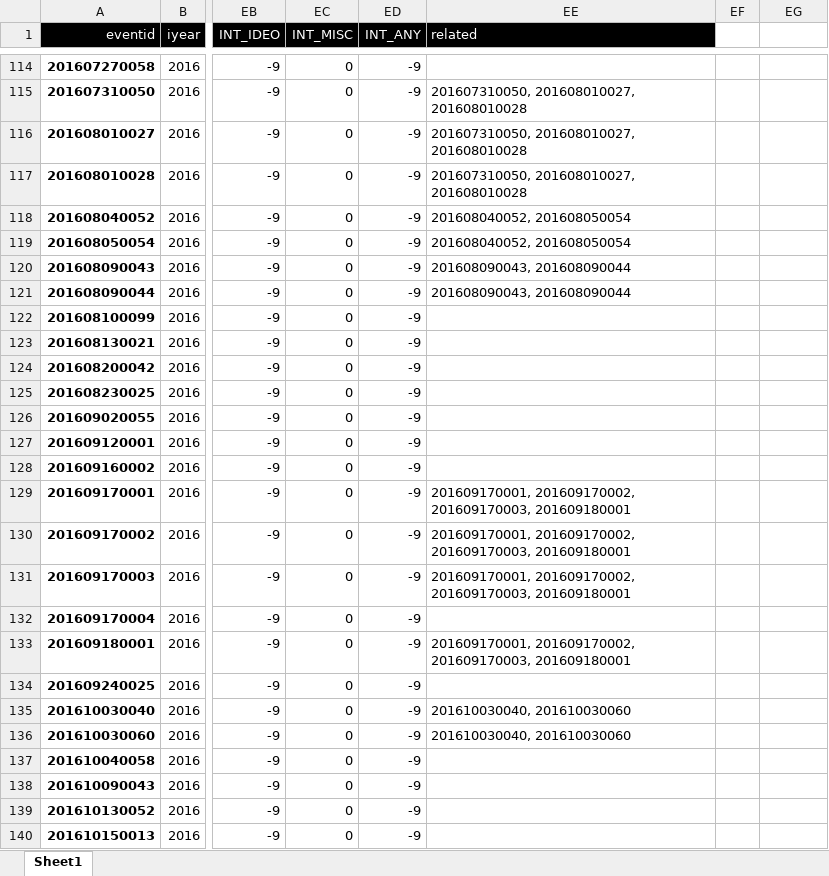
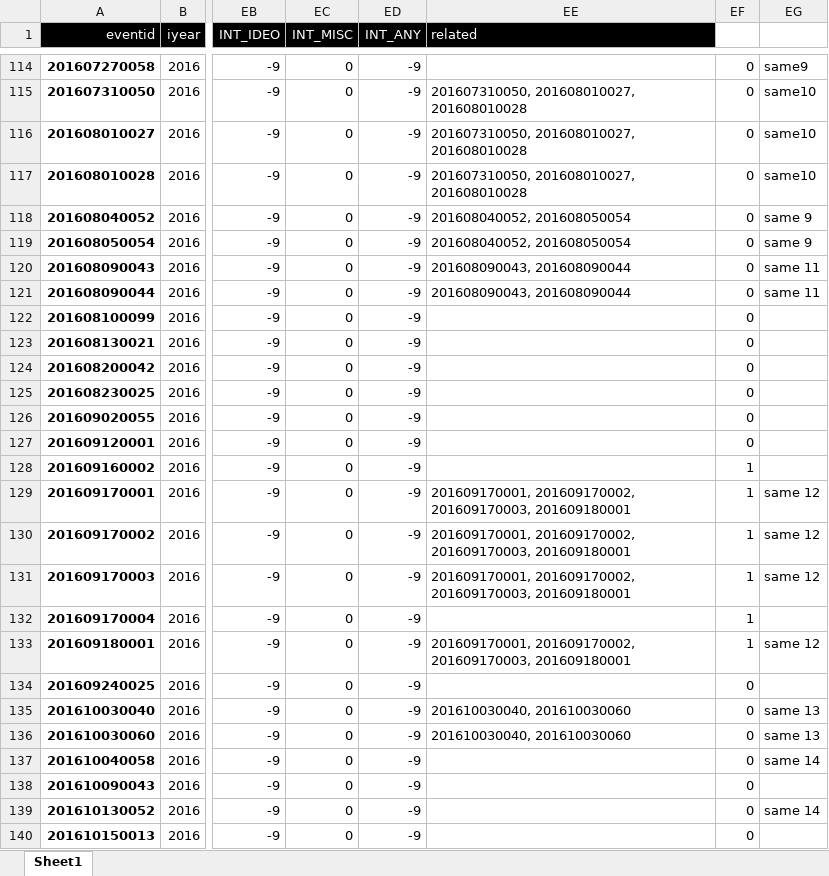
Before and after one commit to hmc-cs-rkretsch/RRT, an Excel workbook: GTD_US_06_16.xlsx, sheet Sheet1, drawn as a sheet; only a part is shown, gaps mark what is left out; values as stored, in another font and other column widths than the file's, no borders; the diff covers the shown part only; the diff names each change by its address in the sheet, - before the commit and + after, or states it on an @@ line.

```diff
--- a/GTD_US_06_16.xlsx (sheet Sheet1)
+++ b/GTD_US_06_16.xlsx (sheet Sheet1)
-EF114:EF127: (empty)
+EF114:EF127: 0
-EG114: (empty)
+EG114: same9
-EG115:EG117: (empty)
+EG115:EG117: same10
-EG118:EG119: (empty)
+EG118:EG119: same 9
-EG120:EG121: (empty)
+EG120:EG121: same 11
-EF128:EF133: (empty)
+EF128:EF133: 1
-EG129:EG131: (empty)
+EG129:EG131: same 12
-EG133: (empty)
+EG133: same 12
-EF134:EF140: (empty)
+EF134:EF140: 0
-EG135:EG136: (empty)
+EG135:EG136: same 13
-EG137: (empty)
+EG137: same 14
-EG139: (empty)
+EG139: same 14
```
Also changed, not shown: 41 edited cells elsewhere in this sheet, 4 other files.
